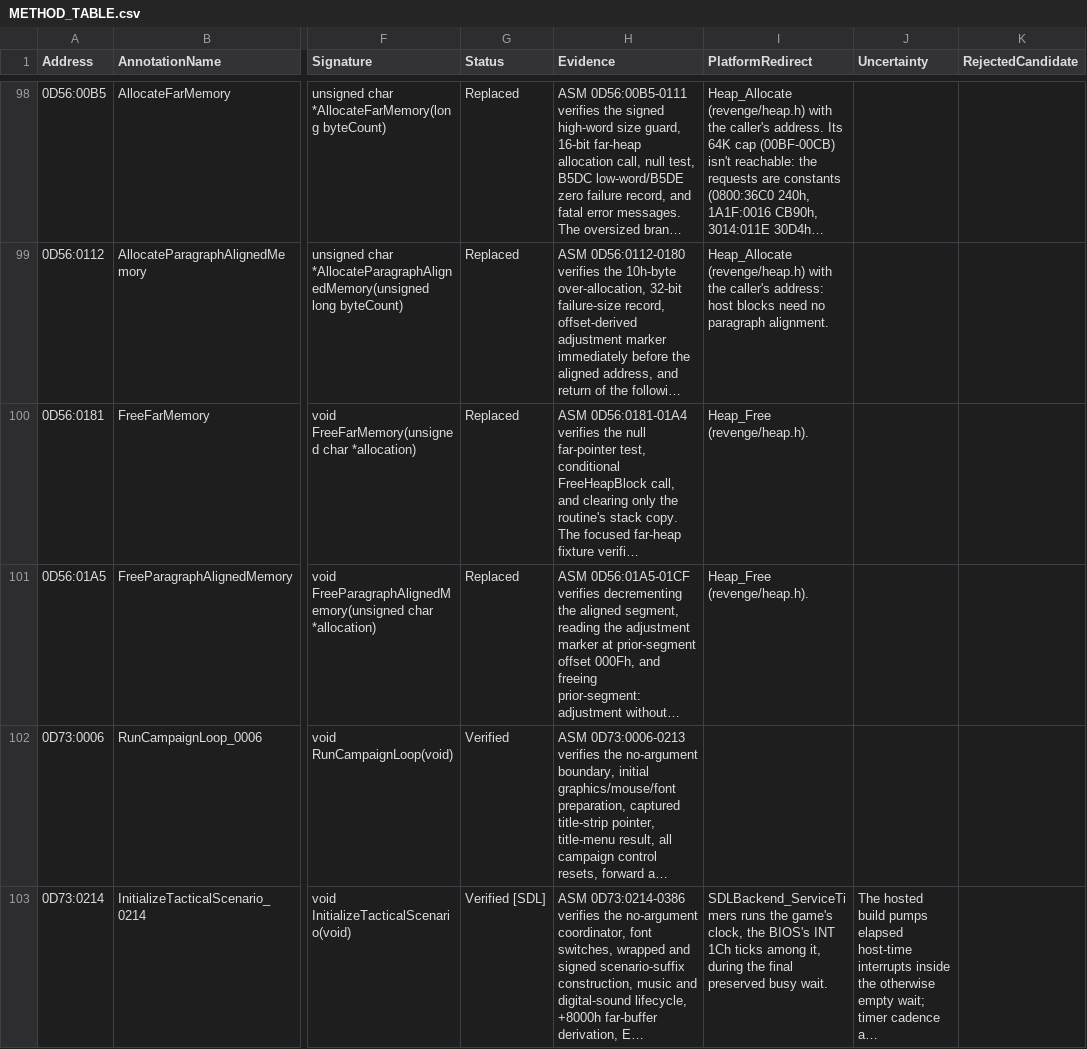
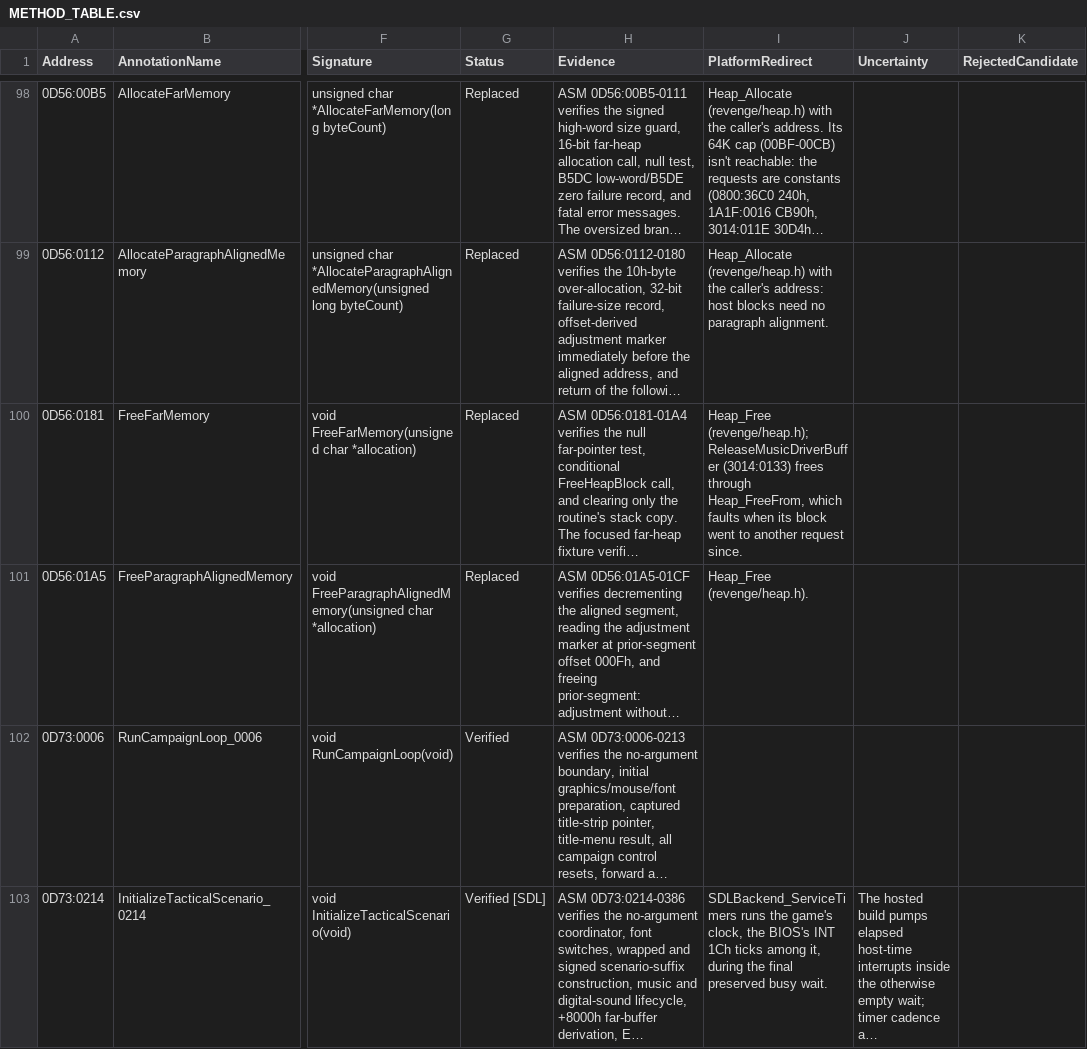
Before and after one commit to telltaleatheist/revenge-re, a CSV file: docs/METHOD_TABLE.csv, drawn as a sheet; only a part is shown, gaps mark what is left out; long unchanged cells end in …; the diff covers the shown part only; the diff names each change by its address in the sheet, - before the commit and + after, or states it on an @@ line.

Commit message:
heap 2b: frees checked against the block's owner; a sanitizer run with real frees
A free of a pointer that is no live block, a block freed already among
them, is now a fault. Each block records its request's caller:
Heap_Caller names it, and Heap_FreeFrom frees a block its caller holds
from a known request, faulting with the free's caller and both requests
when another request has taken the block since.

The music's release (3014:0133) frees through Heap_FreeFrom. The
battle frees the music buffer at 0D73:025E and asks for it again at
0D73:033D; a shutdown between them (3014:0143, from ShutdownGame's call
at 2C7F:0307) freed it a second time in the original, whose heap took
that as it found it, and the program ends before it allocates again.
ShutdownMusicDriver now skips the release when the buffer is no live
block from 3014:011E: still kept, or another request of its size has
taken it. The ledgers mark 3014:0143 Verified [SDL]. The earlier
comment's 0D73:0195 was a source line, not an address: the call is at
0D73:025E.

Stale pointers: with REVENGE_HEAP_FREE set, a freed block goes back to
the host at once. An ASan build (arm64, -fsanitize=address) ran the 13
golden scripts and stages_02_04 that way and reported no
heap-use-after-free: the game holds pointers to freed blocks but
doesn't read through them. Its traces match the goldens in everything
but three objects that hold such a pointer: ActiveTerrainDamageByte (the
last battle's terrain map, set again before its next read at 1A1F:0CF9),
MIDISequence's stream cursor (into the music buffer the battle frees)
and DigitalSamplePlaybackDescriptorTable (into the sample banks freed
after a battle). So the keep-list is only for stable hashes.

stages_02_04's golden (trace.campaign) re-recorded: only objects moved,
the same ones as the other goldens in heap 2 (the removed heap words, the
heap pointers, StoryTextBuffer and the text objects); its screens and
saves are unchanged.

support.heap_twice and support.heap_reused fault as above.

```diff
--- a/docs/METHOD_TABLE.csv
+++ b/docs/METHOD_TABLE.csv
-I100 (PlatformRedirect): Heap_Free (revenge/heap.h).
+I100 (PlatformRedirect): Heap_Free (revenge/heap.h); ReleaseMusicDriverBuffer (3014:0133) frees through Heap_FreeFrom, which faults when its block went to another request since.
```
Also changed, not shown: 2 edited cells elsewhere in this file, docs/SOURCE_CONVERSION_TABLE.csv, 6 other files.
